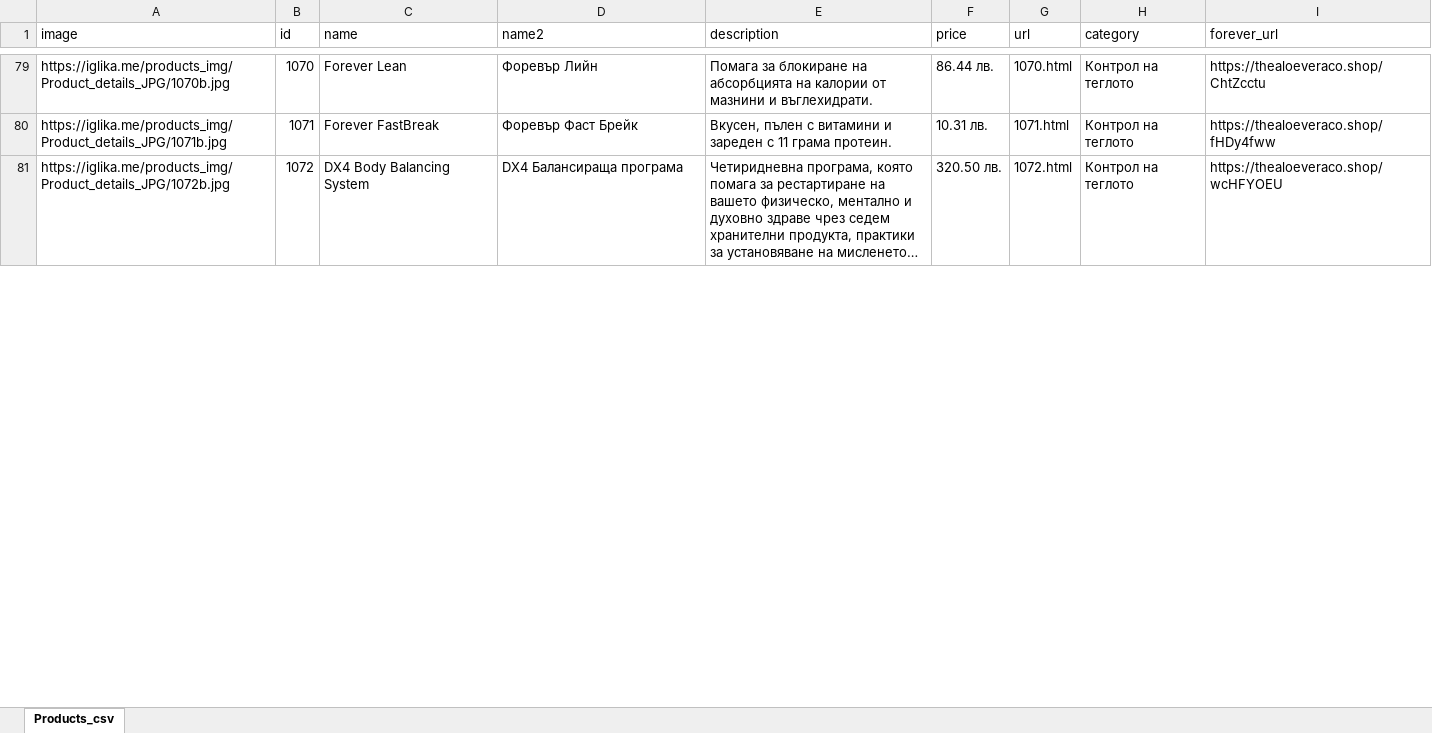
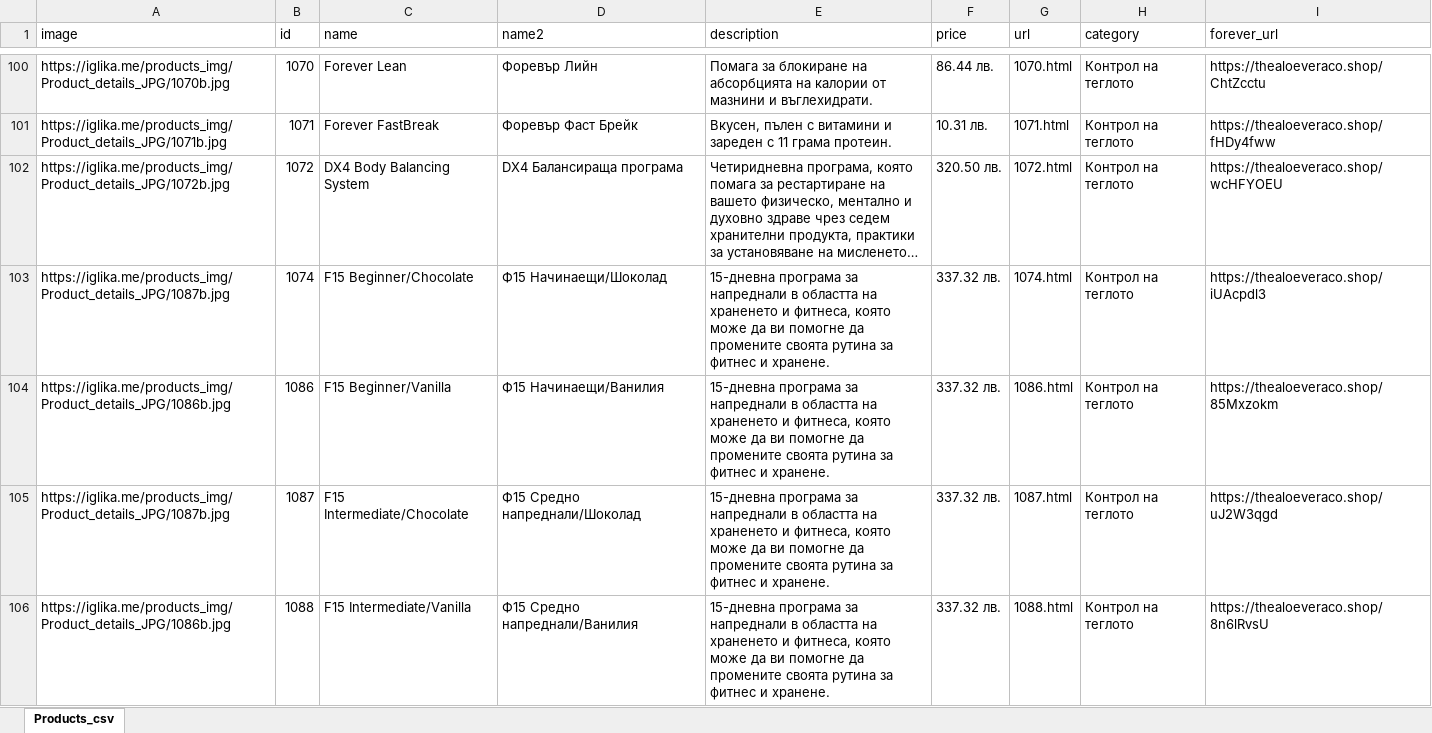
Before and after one commit to YoannaYordanovaa/RumenNikolov, an Excel workbook: Products_categories/Products.xlsx, sheet Products_csv, drawn as a sheet; only a part is shown, gaps mark what is left out; long unchanged cells end in …; values as stored, in another font and other column widths than the file's, no cell formats; the diff covers the shown part only; the diff names each change by its address in the sheet, - before the commit and + after, or states it on an @@ line.

```diff
--- a/Products_categories/Products.xlsx (sheet Products_csv)
+++ b/Products_categories/Products.xlsx (sheet Products_csv)
+row 103: https://iglika.me/products_img/Product_details_JPG/1087b.jpg | 1074 | F15 Beginner/Chocolate | Ф15 Начинаещи/Шоколад | 15-дневна програма за напреднали в областта на храненето и фитнеса, която може да ви помогне да промените своята рутина за фитнес и хранене. | 337.32 лв. | 1074.html | Контрол на теглото | https://thealoeveraco.shop/iUAcpdl3
+row 104: https://iglika.me/products_img/Product_details_JPG/1086b.jpg | 1086 | F15 Beginner/Vanilla | Ф15 Начинаещи/Ванилия | 15-дневна програма за напреднали в областта на храненето и фитнеса, която може да ви помогне да промените своята рутина за фитнес и хранене. | 337.32 лв. | 1086.html | Контрол на теглото | https://thealoeveraco.shop/85Mxzokm
+row 105: https://iglika.me/products_img/Product_details_JPG/1087b.jpg | 1087 | F15 Intermediate/Chocolate | Ф15 Средно напреднали/Шоколад | 15-дневна програма за напреднали в областта на храненето и фитнеса, която може да ви помогне да промените своята рутина за фитнес и хранене. | 337.32 лв. | 1087.html | Контрол на теглото | https://thealoeveraco.shop/uJ2W3qgd
+row 106: https://iglika.me/products_img/Product_details_JPG/1086b.jpg | 1088 | F15 Intermediate/Vanilla | Ф15 Средно напреднали/Ванилия | 15-дневна програма за напреднали в областта на храненето и фитнеса, която може да ви помогне да промените своята рутина за фитнес и хранене. | 337.32 лв. | 1088.html | Контрол на теглото | https://thealoeveraco.shop/8n6lRvsU
```
Also changed, not shown: 28 added rows, 1 removed row, 1 moved row and 6 edited cells elsewhere in this sheet, cell formats, formulas that keep their value, Products_categories/Product_details.xlsx, 23 other files.
